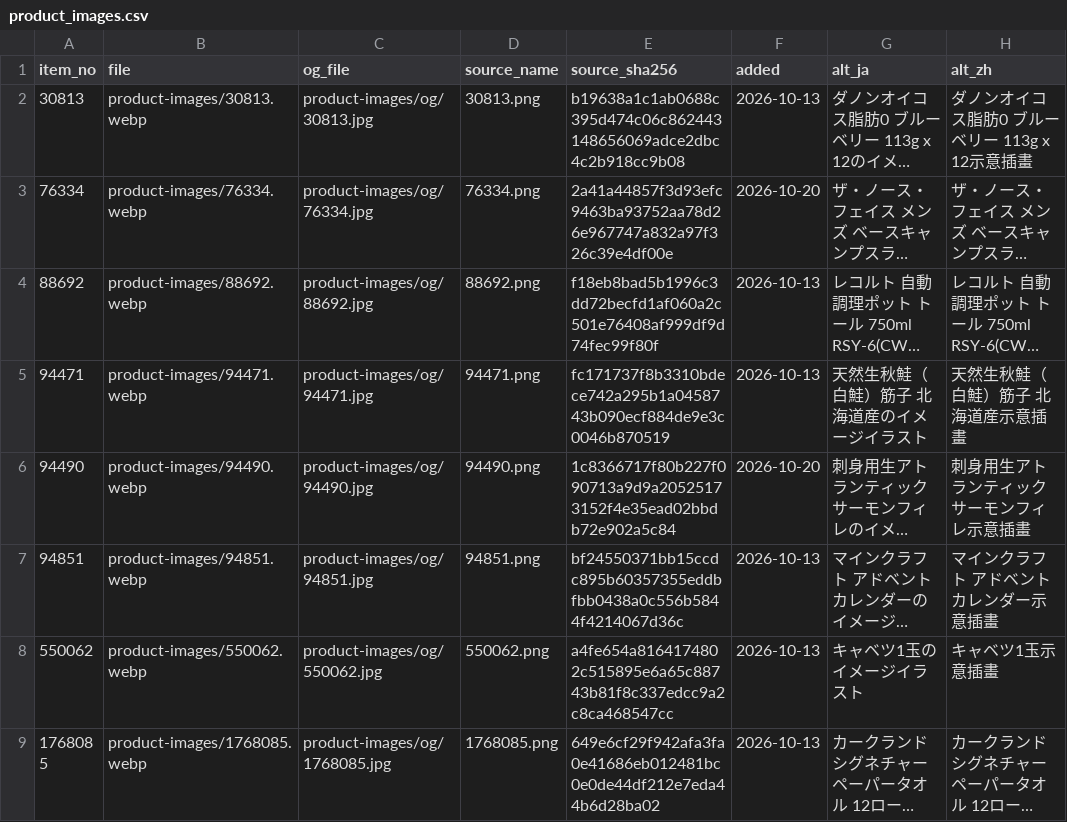
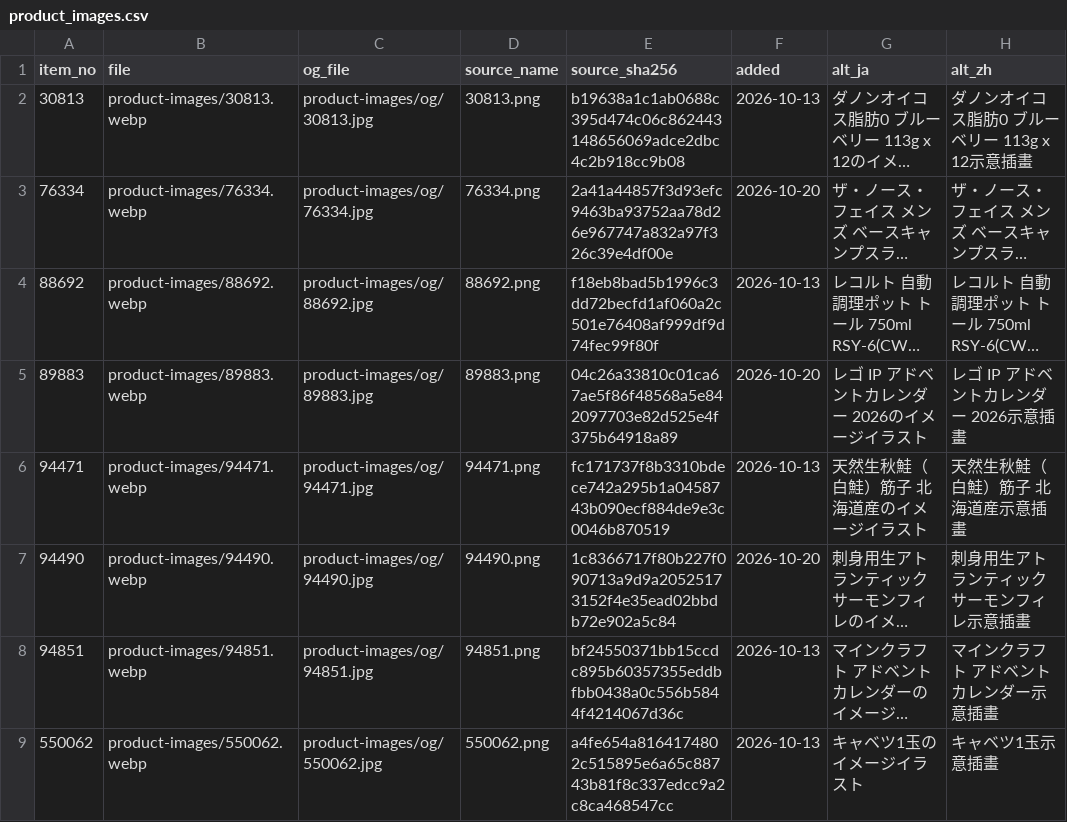
Before and after one commit to iPliny/costco-price-jp, a CSV file: data/product_images.csv, drawn as a sheet; only a part is shown; the shorter side is filled out with more unchanged rows; long unchanged cells end in …; the diff names each change by its address in the sheet, - before the commit and + after, or states it on an @@ line.

```diff
--- a/data/product_images.csv
+++ b/data/product_images.csv
+row 5: 89883 | product-images/89883.webp | product-images/og/89883.jpg | 89883.png | 04c26a33810c01ca67ae5f86f48568a5e842097703e82d525e4f375b64918a89 | 2026-10-20 | レゴ IP アドベントカレンダー 2026のイメージイラスト | レゴ IP アドベントカレンダー 2026示意插畫
```
Also changed, not shown: 2 other files.
